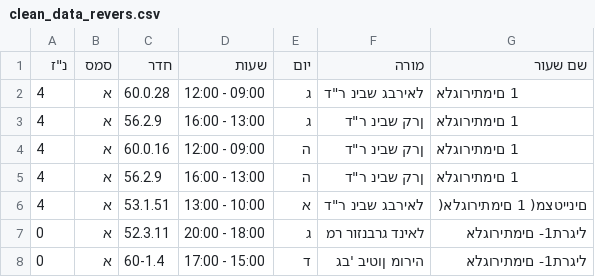
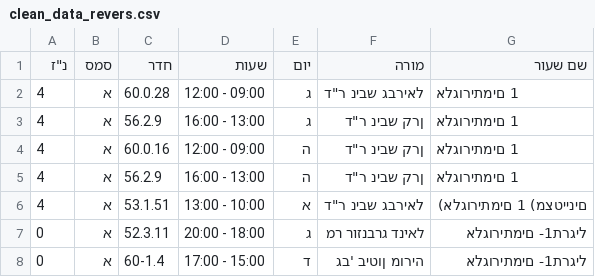
Before and after one commit to ShayGali/Create_Schedule, a CSV file: data/clean_data_revers.csv, drawn as a sheet; only a part is shown.

```diff
--- a/data/clean_data_revers.csv
+++ b/data/clean_data_revers.csv
@@ -5,3 +5,3 @@
 4,א,56.2.9,16:00 - 13:00,ה,"ןרק שבינ ר""ד",1 םימתירוגלא
-4,א,53.1.51,13:00 - 10:00,א,"לאירבג שבינ ר""ד",םינייטצמ( 1 םימתירוגלא(
+4,א,53.1.51,13:00 - 10:00,א,"לאירבג שבינ ר""ד",םינייטצמ) 1 םימתירוגלא)
 0,א,52.3.11,20:00 - 18:00,ג,לאינד גרבנזור רמ,ליגרת1- םימתירוגלא
```
Also changed, not shown: data/clean_data.csv, data/table.csv, 11 other files.
